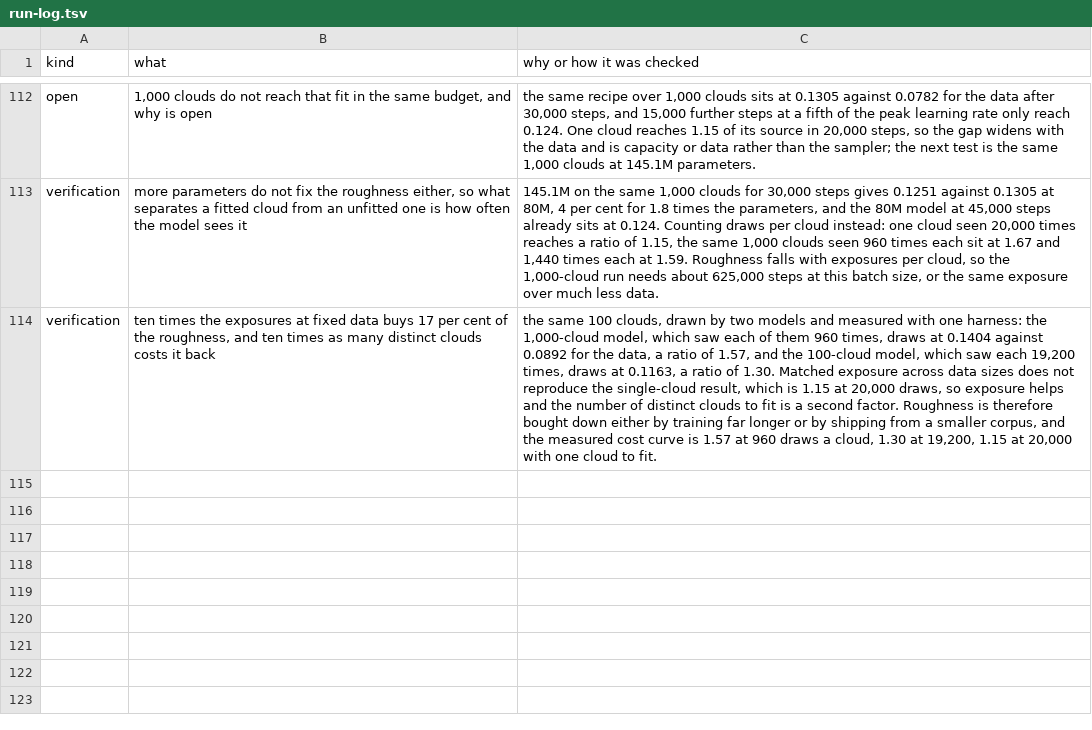
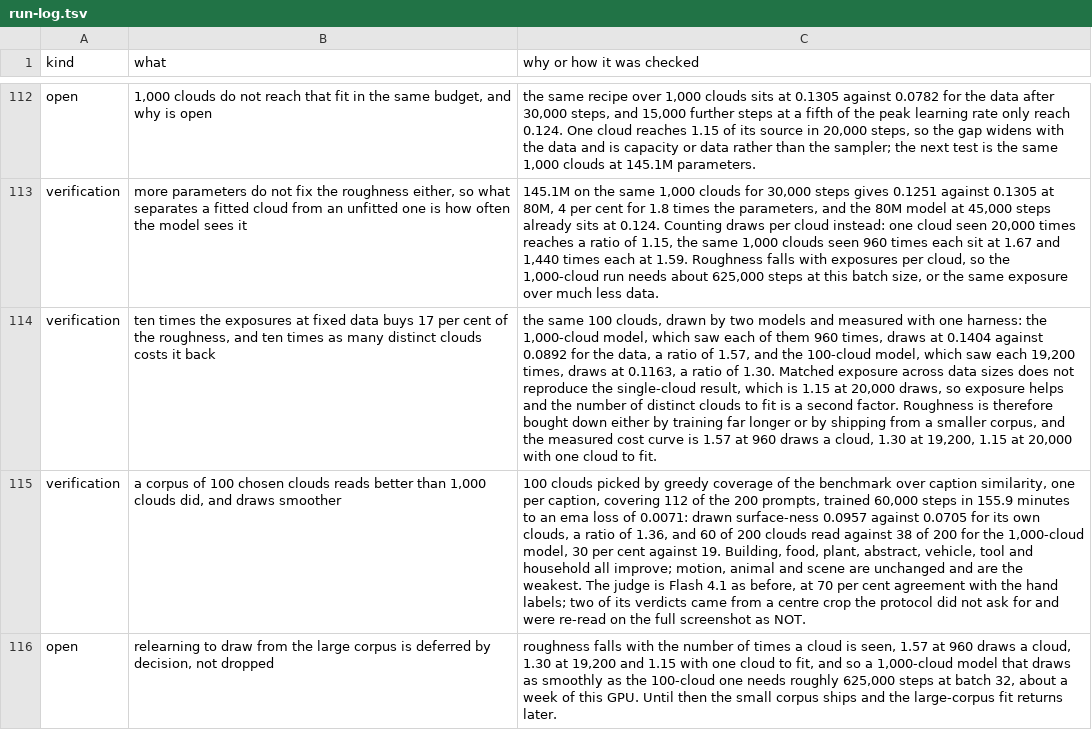
Before and after one commit to studio-berry/tesserae, a TSV file: docs/run-log.tsv, drawn as a sheet; only a part is shown, gaps mark what is left out; the diff names each change by its address in the sheet, - before the commit and + after, or states it on an @@ line.

```diff
--- a/docs/run-log.tsv
+++ b/docs/run-log.tsv
+row 115: verification | a corpus of 100 chosen clouds reads better than 1,000 clouds did, and draws smoother | 100 clouds picked by greedy coverage of the benchmark over caption similarity, one per caption, covering 112 of the 200 prompts, trained 60,000 steps in 155.9 minutes to an ema loss of 0.0071: drawn surface-ness 0.0957 against 0.0705 for its own clouds, a ratio of 1.36, and 60 of 200 clouds read against 38 of 200 for the 1,000-cloud model, 30 per cent against 19. Building, food, plant, abstract, vehicle, tool and household all improve; motion, animal and scene are unchanged and are the weakest. The judge is Flash 4.1 as before, at 70 per cent agreement with the hand labels; two of its verdicts came from a centre crop the protocol did not ask for and were re-read on the full screenshot as NOT.
+row 116: open | relearning to draw from the large corpus is deferred by decision, not dropped | roughness falls with the number of times a cloud is seen, 1.57 at 960 draws a cloud, 1.30 at 19,200 and 1.15 with one cloud to fit, and so a 1,000-cloud model that draws as smoothly as the 100-cloud one needs roughly 625,000 steps at batch 32, about a week of this GPU. Until then the small corpus ships and the large-corpus fit returns later.
```
